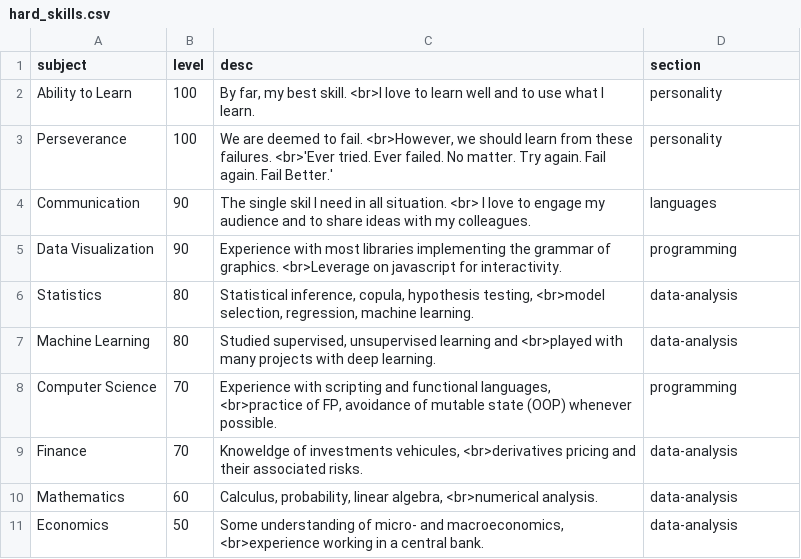
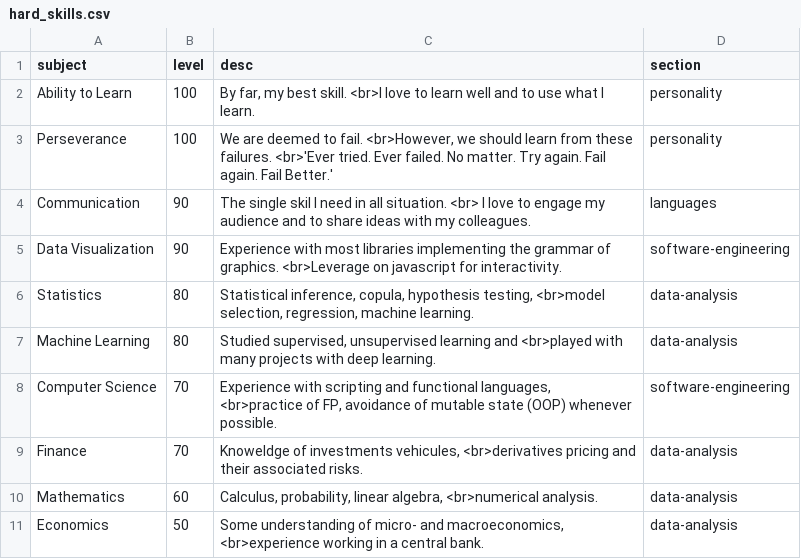
Before and after one commit to davidpham87/davidpham87.github.io, a CSV file: data/hard_skills.csv, drawn as a sheet.

Commit message:
bug: crossfiltering key

```diff
--- a/data/hard_skills.csv
+++ b/data/hard_skills.csv
@@ -4,6 +4,6 @@ subject,level,desc,section
 "Communication",90,"The single skil I need in all situation. <br> I love to engage my audience and to share ideas with my colleagues.","languages"
-Data Visualization, 90,"Experience with most libraries implementing the grammar of graphics. <br>Leverage on javascript for interactivity.","programming"
+Data Visualization, 90,"Experience with most libraries implementing the grammar of graphics. <br>Leverage on javascript for interactivity.","software-engineering"
 Statistics,80,"Statistical inference, copula, hypothesis testing, <br>model selection, regression, machine learning.","data-analysis"
 Machine Learning,80,"Studied supervised, unsupervised learning and <br>played with many projects with deep learning.","data-analysis"
-Computer Science,70,"Experience with scripting and functional languages, <br>practice of FP, avoidance of mutable state (OOP) whenever possible.","programming"
+Computer Science,70,"Experience with scripting and functional languages, <br>practice of FP, avoidance of mutable state (OOP) whenever possible.","software-engineering"
 "Finance",70,"Knoweldge of investments vehicules, <br>derivatives pricing and their associated risks.","data-analysis"
```
